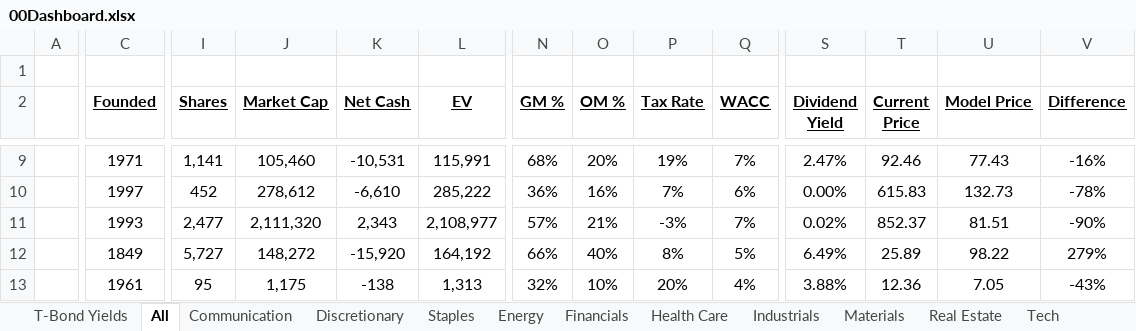
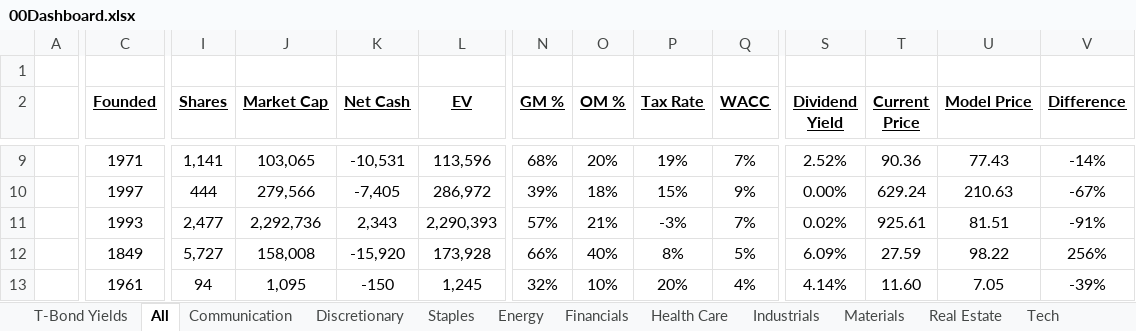
Before and after one commit to billysheldon/models, an Excel workbook: 00Dashboard.xlsx, sheet All, drawn as a sheet; only a part is shown, gaps mark what is left out; values as stored, in another font and other column widths than the file's, no borders; conditional formats not drawn; the diff covers the shown part only; the diff names each change by its address in the sheet, - before the commit and + after, or states it on an @@ line.

Commit message:
added TXN, updated yieldcurve 3/15/24

```diff
--- a/00Dashboard.xlsx (sheet All)
+++ b/00Dashboard.xlsx (sheet All)
-J9 (Market Cap): 105,460
+J9 (Market Cap): 103,065
-L9 (EV): 115,991
+L9 (EV): 113,596
-S9 (Dividend Yield): 2.47%
+S9 (Dividend Yield): 2.52%
-T9 (Current Price): 92.46
+T9 (Current Price): 90.36
-V9 (Difference): -16%
+V9 (Difference): -14%
-I10 (Shares): 452
+I10 (Shares): 444
-J10 (Market Cap): 278,612
+J10 (Market Cap): 279,566
-K10 (Net Cash): -6,610
+K10 (Net Cash): -7,405
-L10 (EV): 285,222
+L10 (EV): 286,972
-N10 (GM %): 36%
+N10 (GM %): 39%
-O10 (OM %): 16%
+O10 (OM %): 18%
-P10 (Tax Rate): 7%
+P10 (Tax Rate): 15%
-Q10 (WACC): 6%
+Q10 (WACC): 9%
-T10 (Current Price): 615.83
+T10 (Current Price): 629.24
-U10 (Model Price): 132.73
+U10 (Model Price): 210.63
-V10 (Difference): -78%
+V10 (Difference): -67%
-J11 (Market Cap): 2,111,320
+J11 (Market Cap): 2,292,736
-L11 (EV): 2,108,977
+L11 (EV): 2,290,393
-T11 (Current Price): 852.37
+T11 (Current Price): 925.61
-V11 (Difference): -90%
+V11 (Difference): -91%
-J12 (Market Cap): 148,272
+J12 (Market Cap): 158,008
-L12 (EV): 164,192
+L12 (EV): 173,928
-S12 (Dividend Yield): 6.49%
+S12 (Dividend Yield): 6.09%
-T12 (Current Price): 25.89
+T12 (Current Price): 27.59
-V12 (Difference): 279%
+V12 (Difference): 256%
-I13 (Shares): 95
+I13 (Shares): 94
-J13 (Market Cap): 1,175
+J13 (Market Cap): 1,095
-K13 (Net Cash): -138
+K13 (Net Cash): -150
-L13 (EV): 1,313
+L13 (EV): 1,245
-S13 (Dividend Yield): 3.88%
+S13 (Dividend Yield): 4.14%
-T13 (Current Price): 12.36
+T13 (Current Price): 11.60
-V13 (Difference): -43%
+V13 (Difference): -39%
```
Also changed, not shown: 3 added rows, 1 removed row and 65 edited cells elsewhere in this sheet, sheet Discretionary, sheet Tech, sheet Staples, sheet Health Care, sheet Communication, sheet T-Bond Yields, 6 more sheets, formulas that keep their value, charts or pictures.
